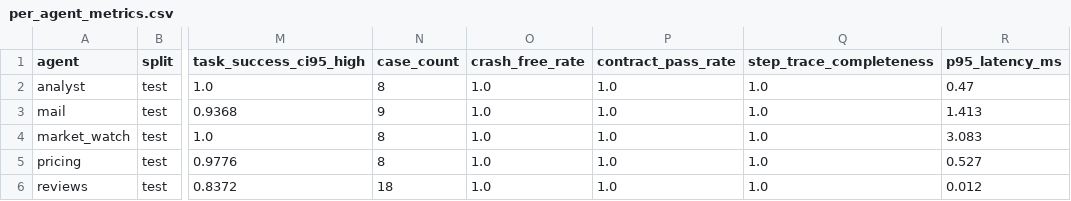
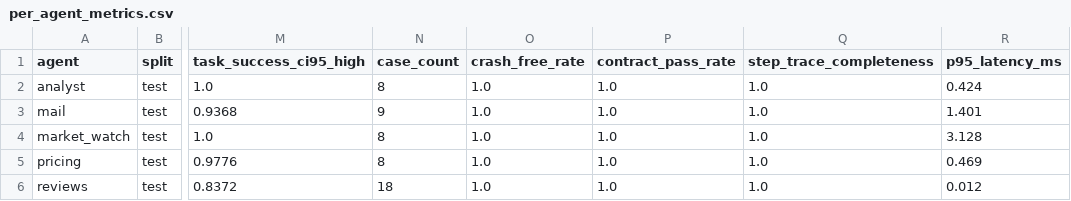
Before and after one commit to Alon-gilad-5/Airbnb-Agentic-System, a CSV file: outputs/eval/per_agent_metrics.csv, drawn as a sheet; only a part is shown, gaps mark what is left out; the diff names each change by its address in the sheet, - before the commit and + after, or states it on an @@ line.

```diff
--- a/outputs/eval/per_agent_metrics.csv
+++ b/outputs/eval/per_agent_metrics.csv
-R2 (p95_latency_ms): 0.47
+R2 (p95_latency_ms): 0.424
-R3 (p95_latency_ms): 1.413
+R3 (p95_latency_ms): 1.401
-R4 (p95_latency_ms): 3.083
+R4 (p95_latency_ms): 3.128
-R5 (p95_latency_ms): 0.527
+R5 (p95_latency_ms): 0.469
```
Also changed, not shown: 8 other files.
